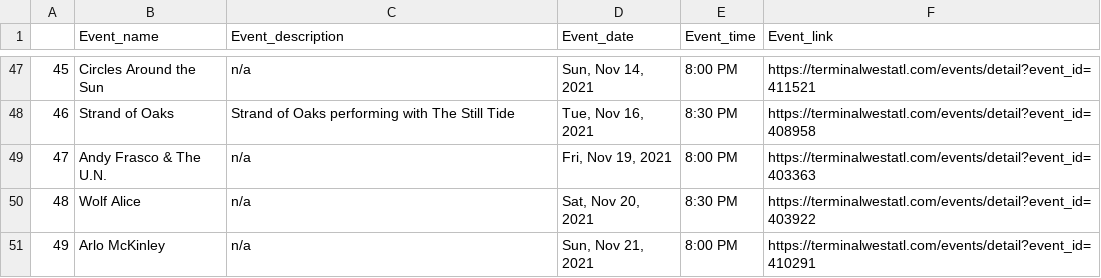
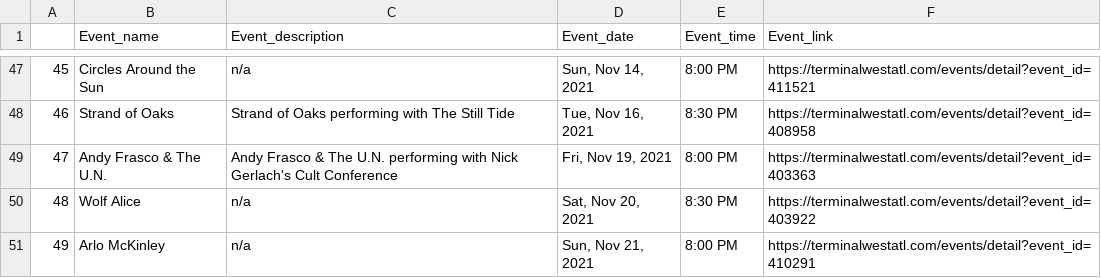
Before and after one commit to sak0213/web-scraping-events, a CSV file: terminal_west.csv, drawn as a sheet; only a part is shown, gaps mark what is left out.

```diff
--- a/terminal_west.csv
+++ b/terminal_west.csv
@@ -48,3 +48,3 @@
 46,Strand of Oaks,Strand of Oaks performing with The Still Tide,"Tue, Nov 16,  2021", 8:30 PM,https://terminalwestatl.com/events/detail?event_id=408958
-47,Andy Frasco & The U.N. ,n/a,"Fri, Nov 19,  2021", 8:00 PM,https://terminalwestatl.com/events/detail?event_id=403363
+47,Andy Frasco & The U.N. ,Andy Frasco & The U.N.  performing with Nick Gerlach's Cult Conference,"Fri, Nov 19,  2021", 8:00 PM,https://terminalwestatl.com/events/detail?event_id=403363
 48,Wolf Alice,n/a,"Sat, Nov 20,  2021", 8:30 PM,https://terminalwestatl.com/events/detail?event_id=403922
```
Also changed, not shown: 1 other file.
